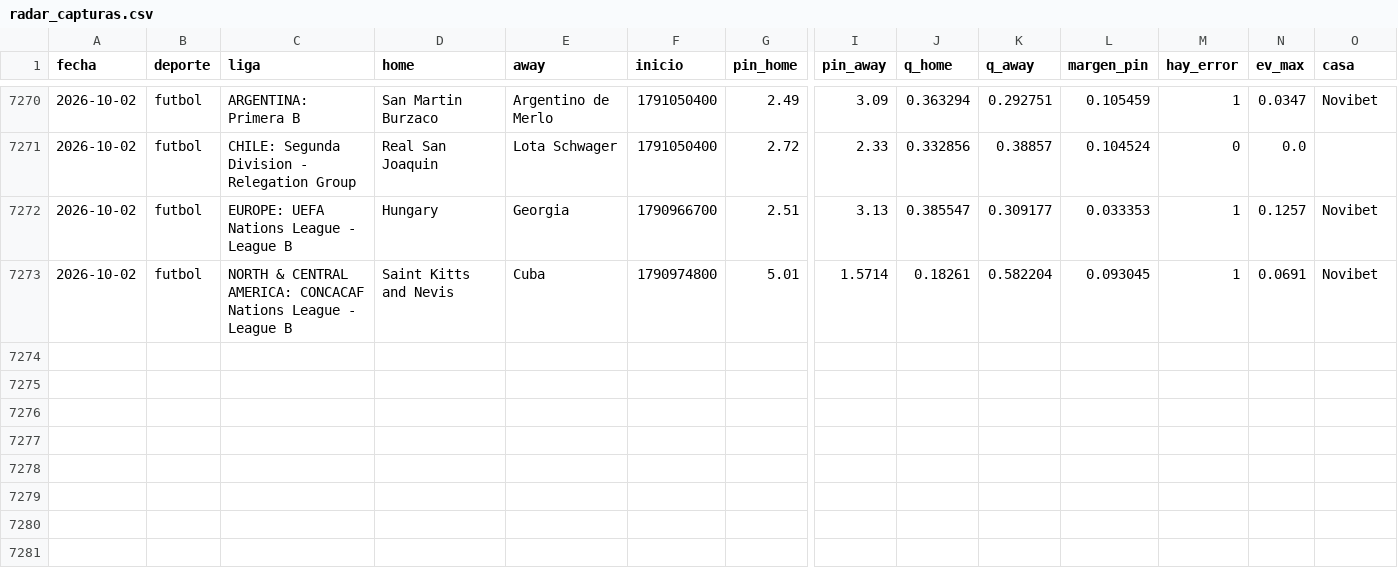
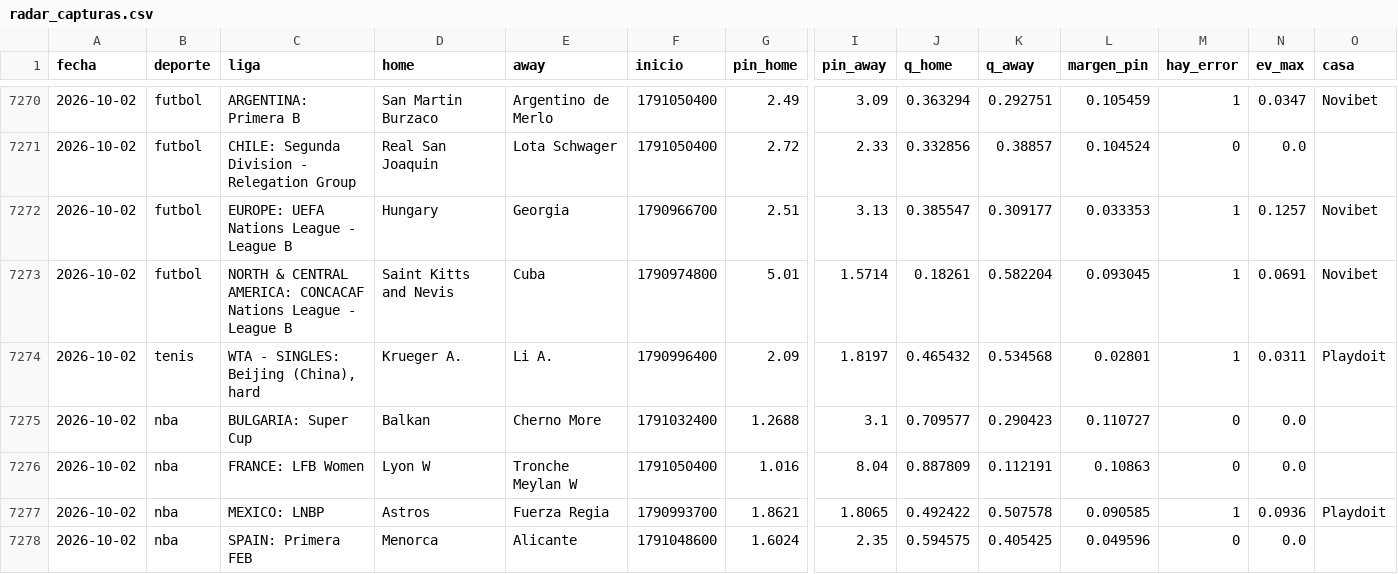
Before and after one commit to HectorMontiel/mundial-2026-predictor, a CSV file: radar_capturas.csv, drawn as a sheet; only a part is shown, gaps mark what is left out; rows hold the shown columns only; the diff names each change by its address in the sheet, - before the commit and + after, or states it on an @@ line.

```diff
--- a/radar_capturas.csv
+++ b/radar_capturas.csv
+row 7274: 2026-10-02 | tenis | WTA - SINGLES: Beijing (China), hard | Krueger A. | Li A. | 1790996400 | 2.09 | 1.8197 | 0.465432 | 0.534568 | 0.02801 | 1 | 0.0311 | Playdoit
+row 7275: 2026-10-02 | nba | BULGARIA: Super Cup | Balkan | Cherno More | 1791032400 | 1.2688 | 3.1 | 0.709577 | 0.290423 | 0.110727 | 0 | 0.0
+row 7276: 2026-10-02 | nba | FRANCE: LFB Women | Lyon W | Tronche Meylan W | 1791050400 | 1.016 | 8.04 | 0.887809 | 0.112191 | 0.10863 | 0 | 0.0
+row 7277: 2026-10-02 | nba | MEXICO: LNBP | Astros | Fuerza Regia | 1790993700 | 1.8621 | 1.8065 | 0.492422 | 0.507578 | 0.090585 | 1 | 0.0936 | Playdoit
+row 7278: 2026-10-02 | nba | SPAIN: Primera FEB | Menorca | Alicante | 1791048600 | 1.6024 | 2.35 | 0.594575 | 0.405425 | 0.049596 | 0 | 0.0
```
Also changed, not shown: 3 other files.
